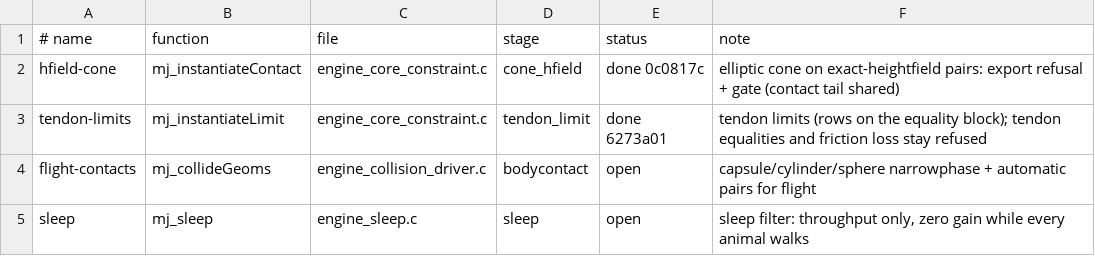
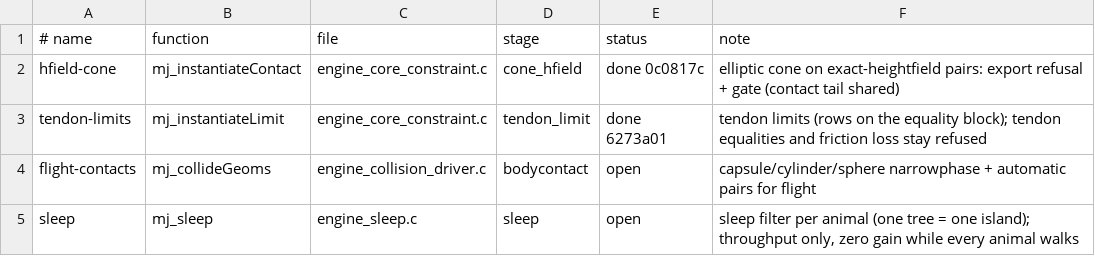
Before and after one commit to amarbarosys/fly-connectome, a TSV file: agent/body_engine/port_queue.tsv, drawn as a sheet.

Commit message:
feat(body-engine): sleep filter per animal (mj_sleep in mj_advance), gate sleep
Verified: check.sh sleep PASS (2026-10-08T00:34:14+02:00); 3 mutant(s) caught.
  PASS
  PASS sleepers' qpos within 1e-05: max rel err 4.17e-08
  PASS chaotic states dropped 0/64 (MuJoCo itself moves by more than the bar over 20 steps under a 1e-6 relative start perturbation; at most half)
  PASS qpos         max rel err 1.34e-07
  PASS qvel         max rel err 8.31e-05
  PASS actuated K=20: 2 fields x 64 states within 0.001
  PASS all sleep checks
Launch: 23783.670140000002 us per launch (64 animals). Log: .work/agent/body_engine/port/sleep.log

```diff
--- a/agent/body_engine/port_queue.tsv
+++ b/agent/body_engine/port_queue.tsv
@@ -4,2 +4,2 @@ tendon-limits	mj_instantiateLimit	engine_core_constraint.c	tendon_limit	done 627
 flight-contacts	mj_collideGeoms	engine_collision_driver.c	bodycontact	open	capsule/cylinder/sphere narrowphase + automatic pairs for flight
-sleep	mj_sleep	engine_sleep.c	sleep	open	sleep filter: throughput only, zero gain while every animal walks
+sleep	mj_sleep	engine_sleep.c	sleep	open	sleep filter per animal (one tree = one island); throughput only, zero gain while every animal walks
```
Also changed, not shown: 4 other files.
